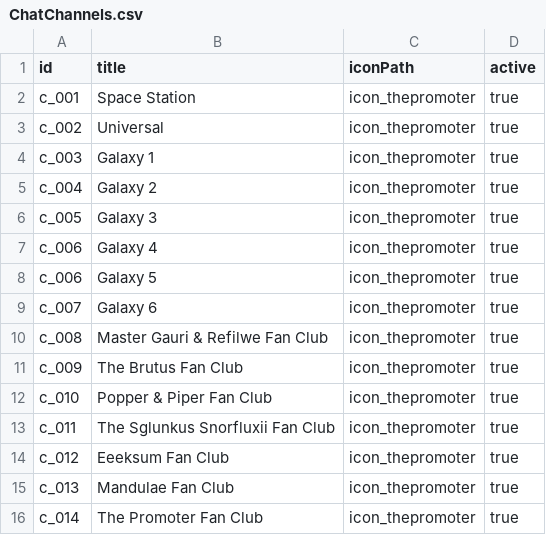
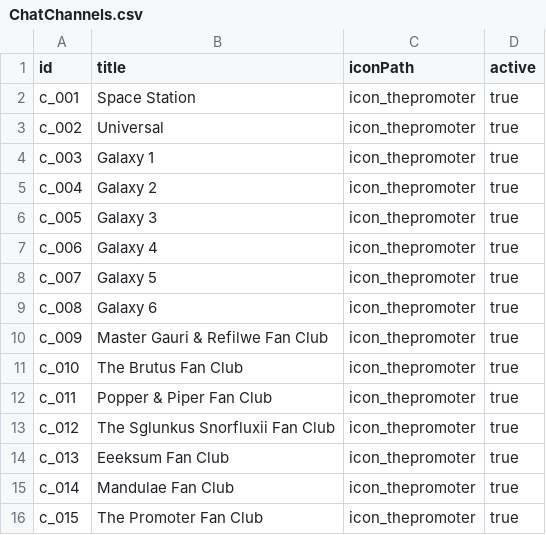
Before and after one commit to Kwpa/digidamara_vite, a CSV file: public/assets/csv/ChatChannels.csv, drawn as a sheet.

```diff
--- a/public/assets/csv/ChatChannels.csv
+++ b/public/assets/csv/ChatChannels.csv
@@ -7,10 +7,10 @@
 "c_006","Galaxy 4","icon_thepromoter","true"
-"c_006","Galaxy 5","icon_thepromoter","true"
-"c_007","Galaxy 6","icon_thepromoter","true"
-"c_008","Master Gauri & Refilwe Fan Club","icon_thepromoter","true"
-"c_009","The Brutus Fan Club","icon_thepromoter","true"
-"c_010","Popper & Piper Fan Club","icon_thepromoter","true"
-"c_011","The Sglunkus Snorfluxii Fan Club","icon_thepromoter","true"
-"c_012","Eeeksum Fan Club","icon_thepromoter","true"
-"c_013","Mandulae Fan Club","icon_thepromoter","true"
-"c_014","The Promoter Fan Club","icon_thepromoter","true"
+"c_007","Galaxy 5","icon_thepromoter","true"
+"c_008","Galaxy 6","icon_thepromoter","true"
+"c_009","Master Gauri & Refilwe Fan Club","icon_thepromoter","true"
+"c_010","The Brutus Fan Club","icon_thepromoter","true"
+"c_011","Popper & Piper Fan Club","icon_thepromoter","true"
+"c_012","The Sglunkus Snorfluxii Fan Club","icon_thepromoter","true"
+"c_013","Eeeksum Fan Club","icon_thepromoter","true"
+"c_014","Mandulae Fan Club","icon_thepromoter","true"
+"c_015","The Promoter Fan Club","icon_thepromoter","true"
```
Also changed, not shown: public/assets/csv/Teams.csv, 9 other files.
